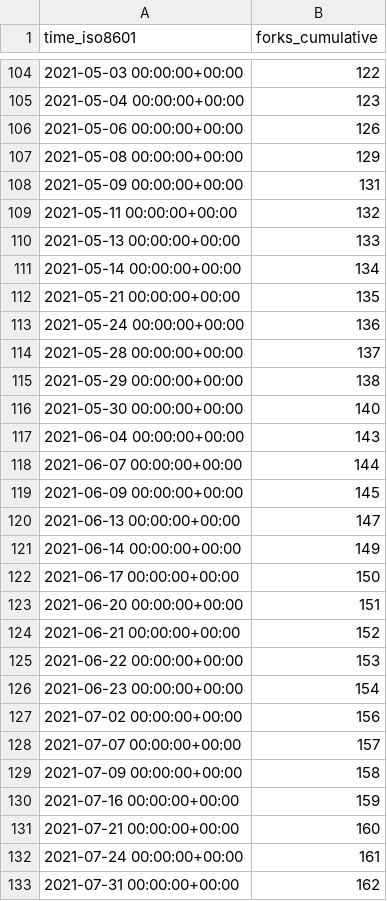
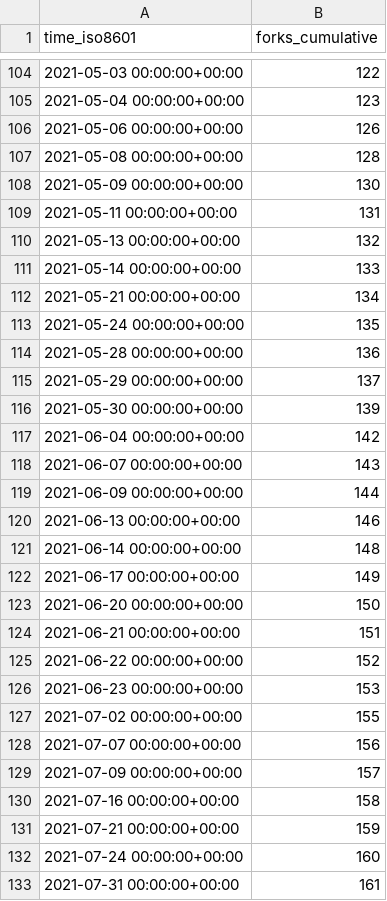
Before and after one commit to DevSCNinja/starport, a CSV file: tendermint/starport/ghrs-data/forks.csv, drawn as a sheet; only a part is shown, gaps mark what is left out; the diff covers the shown part only.

```diff
--- a/tendermint/starport/ghrs-data/forks.csv
+++ b/tendermint/starport/ghrs-data/forks.csv
@@ -106,28 +106,28 @@ time_iso8601,forks_cumulative
 2021-05-06 00:00:00+00:00,126
-2021-05-08 00:00:00+00:00,129
-2021-05-09 00:00:00+00:00,131
-2021-05-11 00:00:00+00:00,132
-2021-05-13 00:00:00+00:00,133
-2021-05-14 00:00:00+00:00,134
-2021-05-21 00:00:00+00:00,135
-2021-05-24 00:00:00+00:00,136
-2021-05-28 00:00:00+00:00,137
-2021-05-29 00:00:00+00:00,138
-2021-05-30 00:00:00+00:00,140
-2021-06-04 00:00:00+00:00,143
-2021-06-07 00:00:00+00:00,144
-2021-06-09 00:00:00+00:00,145
-2021-06-13 00:00:00+00:00,147
-2021-06-14 00:00:00+00:00,149
-2021-06-17 00:00:00+00:00,150
-2021-06-20 00:00:00+00:00,151
-2021-06-21 00:00:00+00:00,152
-2021-06-22 00:00:00+00:00,153
-2021-06-23 00:00:00+00:00,154
-2021-07-02 00:00:00+00:00,156
-2021-07-07 00:00:00+00:00,157
-2021-07-09 00:00:00+00:00,158
-2021-07-16 00:00:00+00:00,159
-2021-07-21 00:00:00+00:00,160
-2021-07-24 00:00:00+00:00,161
-2021-07-31 00:00:00+00:00,162
+2021-05-08 00:00:00+00:00,128
+2021-05-09 00:00:00+00:00,130
+2021-05-11 00:00:00+00:00,131
+2021-05-13 00:00:00+00:00,132
+2021-05-14 00:00:00+00:00,133
+2021-05-21 00:00:00+00:00,134
+2021-05-24 00:00:00+00:00,135
+2021-05-28 00:00:00+00:00,136
+2021-05-29 00:00:00+00:00,137
+2021-05-30 00:00:00+00:00,139
+2021-06-04 00:00:00+00:00,142
+2021-06-07 00:00:00+00:00,143
+2021-06-09 00:00:00+00:00,144
+2021-06-13 00:00:00+00:00,146
+2021-06-14 00:00:00+00:00,148
+2021-06-17 00:00:00+00:00,149
+2021-06-20 00:00:00+00:00,150
+2021-06-21 00:00:00+00:00,151
+2021-06-22 00:00:00+00:00,152
+2021-06-23 00:00:00+00:00,153
+2021-07-02 00:00:00+00:00,155
+2021-07-07 00:00:00+00:00,156
+2021-07-09 00:00:00+00:00,157
+2021-07-16 00:00:00+00:00,158
+2021-07-21 00:00:00+00:00,159
+2021-07-24 00:00:00+00:00,160
+2021-07-31 00:00:00+00:00,161
```
Also changed, not shown: 1 added row and 18 edited cells elsewhere in this file.
